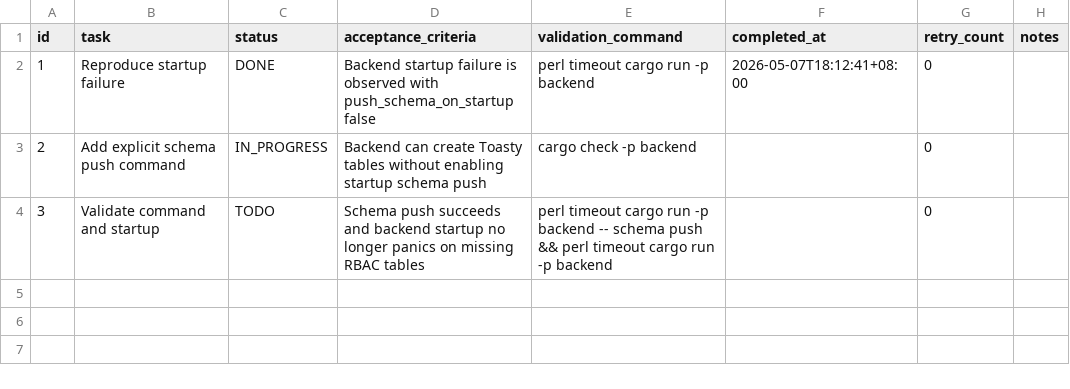
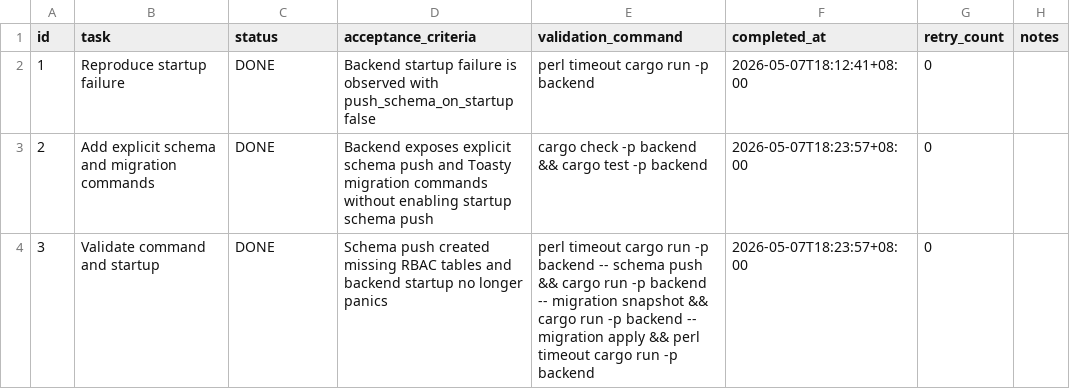
Before and after one commit to zzispp/Hook, a CSV file: .codex-tasks/20260507-backend-schema-command/TODO.csv, drawn as a sheet.

```diff
--- a/.codex-tasks/20260507-backend-schema-command/TODO.csv
+++ b/.codex-tasks/20260507-backend-schema-command/TODO.csv
@@ -2,3 +2,3 @@ id,task,status,acceptance_criteria,validation_command,completed_at,retry_count,n
 1,Reproduce startup failure,DONE,Backend startup failure is observed with push_schema_on_startup false,perl timeout cargo run -p backend,2026-05-07T18:12:41+08:00,0,
-2,Add explicit schema push command,IN_PROGRESS,Backend can create Toasty tables without enabling startup schema push,cargo check -p backend,,0,
-3,Validate command and startup,TODO,Schema push succeeds and backend startup no longer panics on missing RBAC tables,perl timeout cargo run -p backend -- schema push && perl timeout cargo run -p backend,,0,
+2,Add explicit schema and migration commands,DONE,Backend exposes explicit schema push and Toasty migration commands without enabling startup schema push,cargo check -p backend && cargo test -p backend,2026-05-07T18:23:57+08:00,0,
+3,Validate command and startup,DONE,Schema push created missing RBAC tables and backend startup no longer panics,perl timeout cargo run -p backend -- schema push && cargo run -p backend -- migration snapshot && cargo run -p backend -- migration apply && perl timeout cargo run -p backend,2026-05-07T18:23:57+08:00,0,
```
Also changed, not shown: 21 other files.
